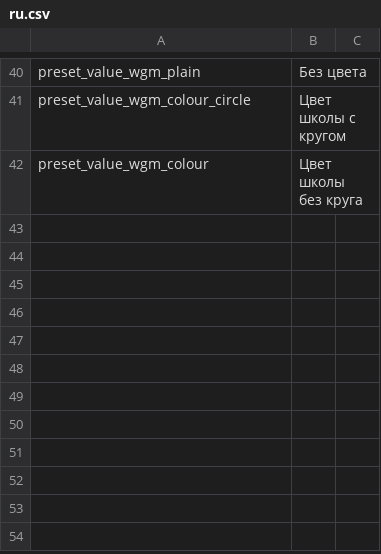
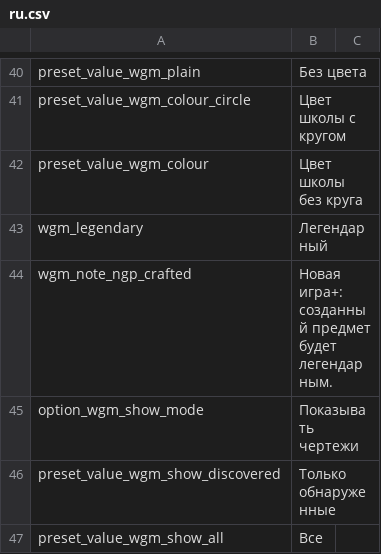
Before and after one commit to mateusands/witcher3-witcher-gear-map, a CSV file: translations/ru.csv, drawn as a sheet; only a part is shown, gaps mark what is left out; the diff names each change by its address in the sheet, - before the commit and + after, or states it on an @@ line.

```diff
--- a/translations/ru.csv
+++ b/translations/ru.csv
+row 43: wgm_legendary | Легендарный
+row 44: wgm_note_ngp_crafted | Новая игра+: созданный предмет будет легендарным.
+row 45: option_wgm_show_mode | Показывать чертежи
+row 46: preset_value_wgm_show_discovered | Только обнаруженные
+row 47: preset_value_wgm_show_all | Все
```
Also changed, not shown: translations/ar.csv, translations/fr.csv, 39 other files.
